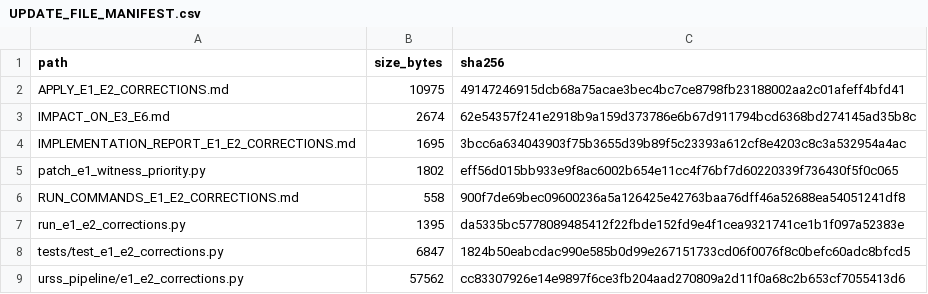
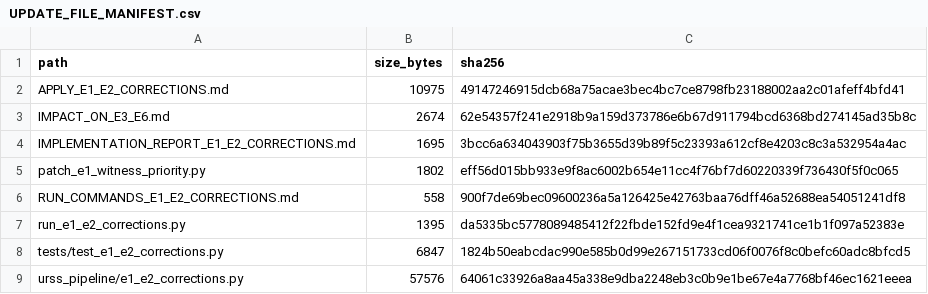
Before and after one commit to rrocy6/Exact-mixed-locality-representation-selection-for-resource-constrained-QAOA, a CSV file: UPDATE_FILE_MANIFEST.csv, drawn as a sheet.

```diff
--- a/UPDATE_FILE_MANIFEST.csv
+++ b/UPDATE_FILE_MANIFEST.csv
@@ -8,2 +8,2 @@ run_e1_e2_corrections.py,1395,da5335bc5778089485412f22fbde152fd9e4f1cea9321741ce
 tests/test_e1_e2_corrections.py,6847,1824b50eabcdac990e585b0d99e267151733cd06f0076f8c0befc60adc8bfcd5
-urss_pipeline/e1_e2_corrections.py,57562,cc83307926e14e9897f6ce3fb204aad270809a2d11f0a68c2b653cf7055413d6
+urss_pipeline/e1_e2_corrections.py,57576,64061c33926a8aa45a338e9dba2248eb3c0b9e1be67e4a7768bf46ec1621eeea
```
Also changed, not shown: 3 other files.
